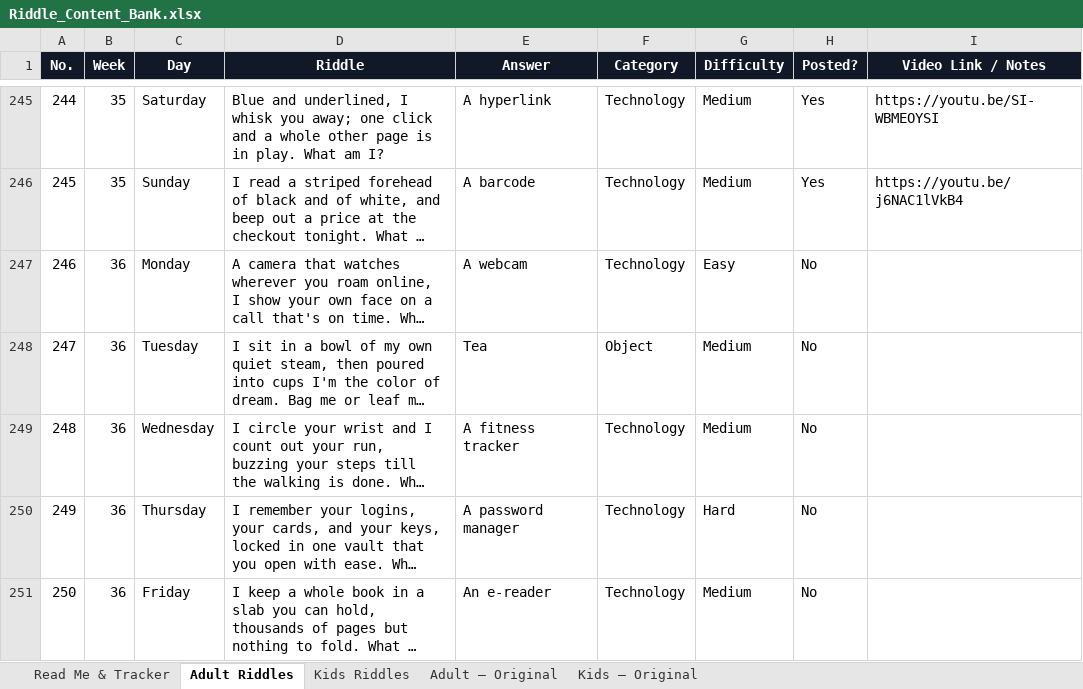
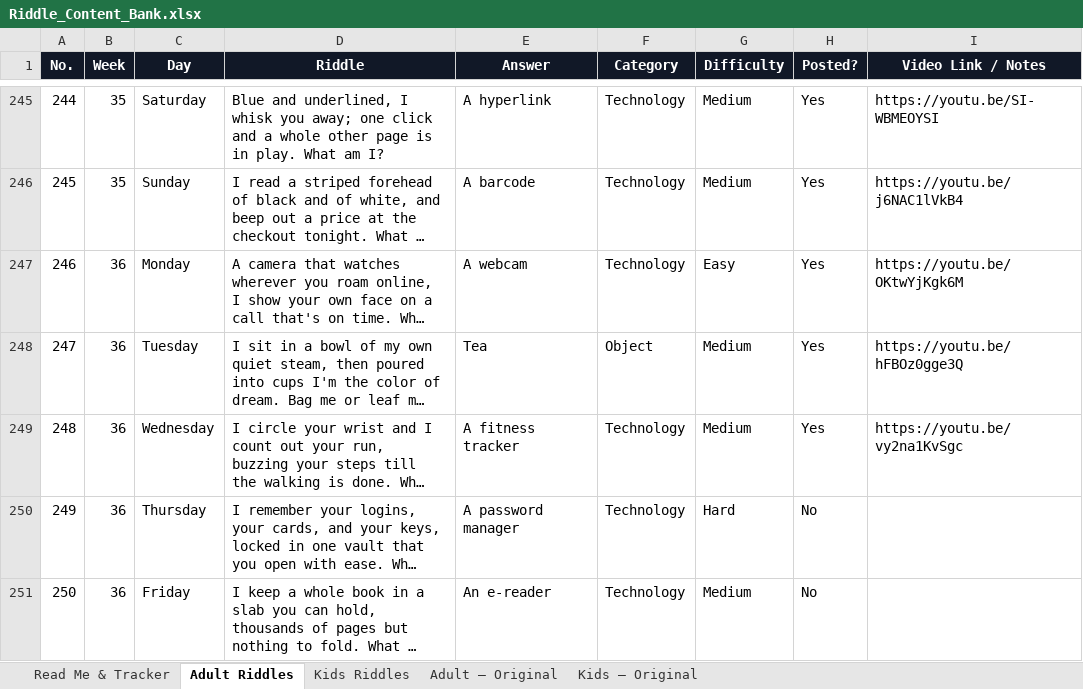
Before and after one commit to agneticutube-png/CrackIt_Adults, an Excel workbook: Riddle_Content_Bank.xlsx, sheet Adult Riddles, drawn as a sheet; only a part is shown, gaps mark what is left out; long unchanged cells end in …; values as stored, in another font and other column widths than the file's, no borders; the diff names each change by its address in the sheet, - before the commit and + after, or states it on an @@ line.

Commit message:
chore: mark riddle posted [skip ci]

```diff
--- a/Riddle_Content_Bank.xlsx (sheet Adult Riddles)
+++ b/Riddle_Content_Bank.xlsx (sheet Adult Riddles)
-H247:H249 (Posted?): No
+H247:H249 (Posted?): Yes
-I247 (Video Link / Notes): (empty)
+I247 (Video Link / Notes): https://youtu.be/OKtwYjKgk6M
-I248 (Video Link / Notes): (empty)
+I248 (Video Link / Notes): https://youtu.be/hFBOz0gge3Q
-I249 (Video Link / Notes): (empty)
+I249 (Video Link / Notes): https://youtu.be/vy2na1KvSgc
```
